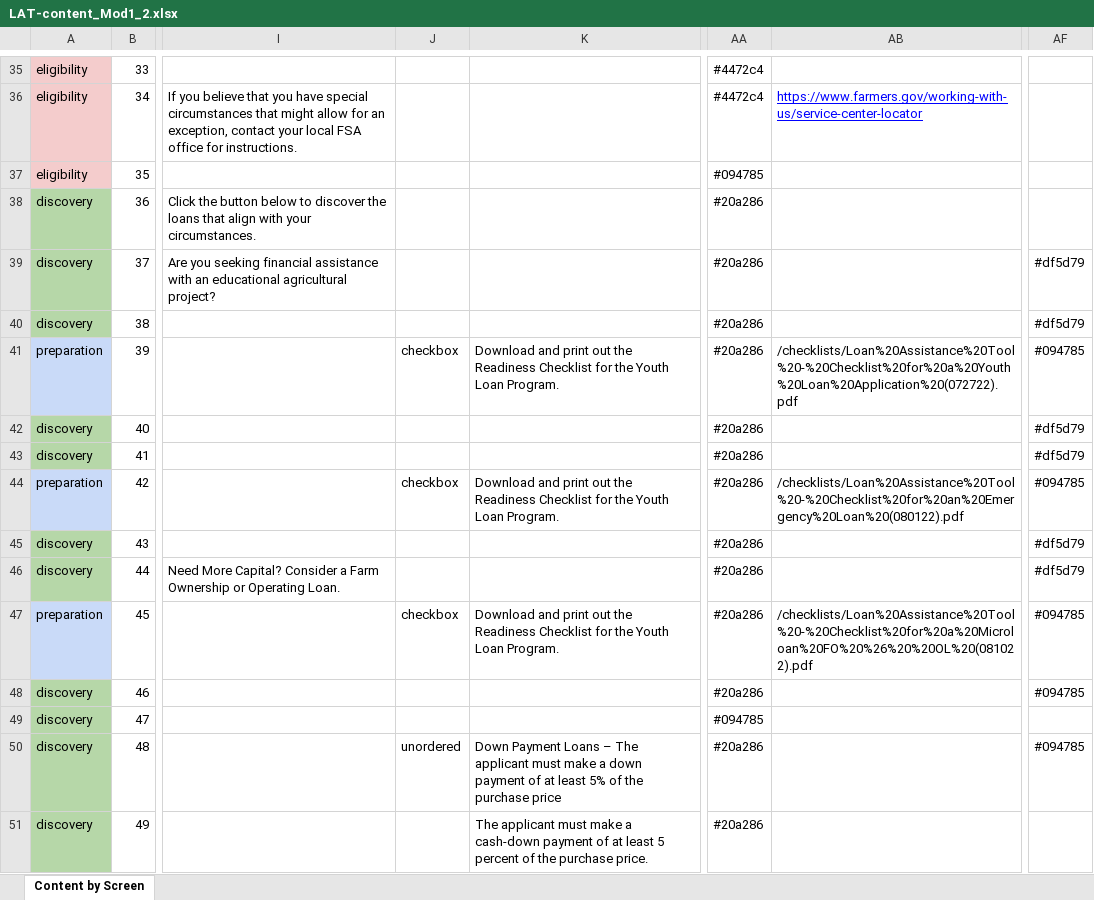
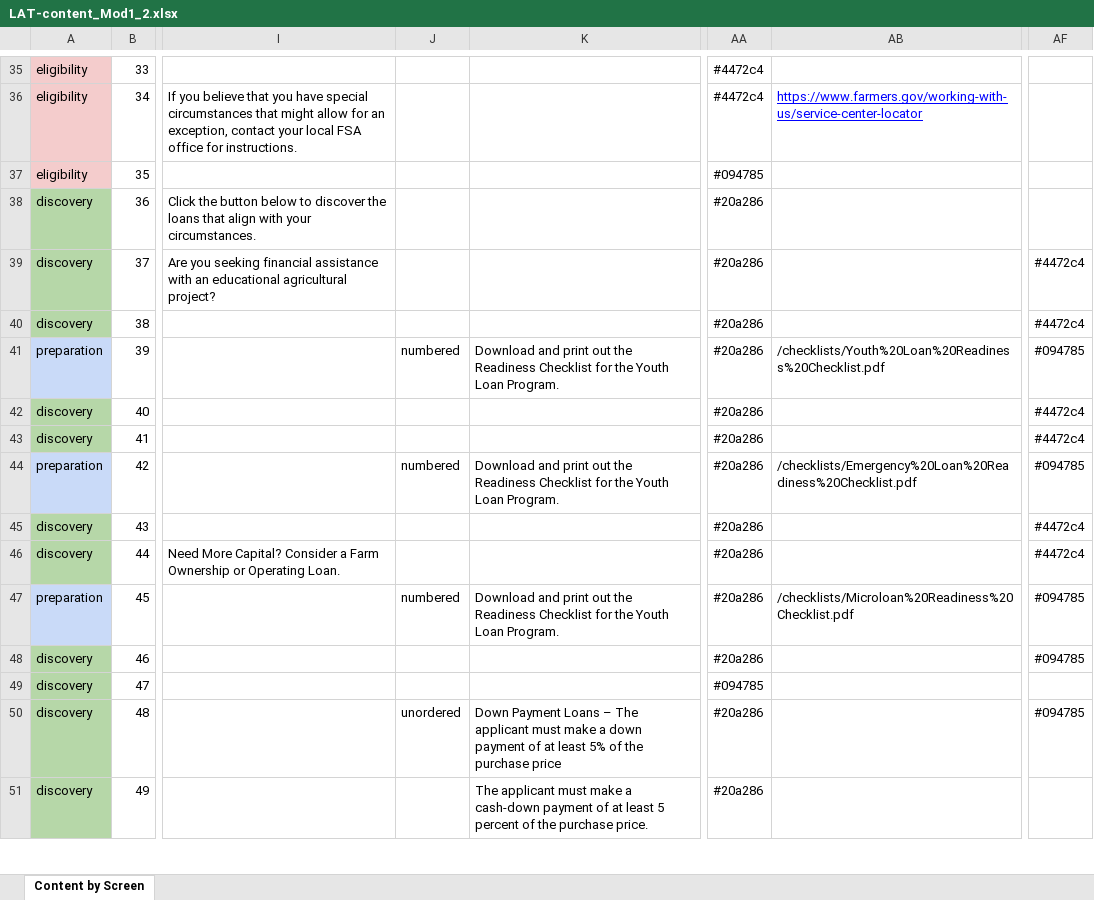
Before and after one commit to 18F/usda-loan-assitant-walkthrough, an Excel workbook: make_lrt_json/LAT-content_Mod1_2.xlsx, sheet Content by Screen, drawn as a sheet; only a part is shown, gaps mark what is left out; values as stored, in another font and other column widths than the file's, no borders; the diff covers the shown part only; the diff names each change by its address in the sheet, - before the commit and + after, or states it on an @@ line.

Commit message:
updated checklists

```diff
--- a/make_lrt_json/LAT-content_Mod1_2.xlsx (sheet Content by Screen)
+++ b/make_lrt_json/LAT-content_Mod1_2.xlsx (sheet Content by Screen)
-AF39:AF40: #df5d79
+AF39:AF40: #4472c4
-J41: checkbox
+J41: numbered
-AB41: /checklists/Loan%20Assistance%20Tool%20-%20Checklist%20for%20a%20Youth%20Loan%20Application%20(072722).pdf
+AB41: /checklists/Youth%20Loan%20Readiness%20Checklist.pdf
-AF42:AF43: #df5d79
+AF42:AF43: #4472c4
-J44: checkbox
+J44: numbered
-AB44: /checklists/Loan%20Assistance%20Tool%20-%20Checklist%20for%20an%20Emergency%20Loan%20(080122).pdf
+AB44: /checklists/Emergency%20Loan%20Readiness%20Checklist.pdf
-AF45:AF46: #df5d79
+AF45:AF46: #4472c4
-J47: checkbox
+J47: numbered
-AB47: /checklists/Loan%20Assistance%20Tool%20-%20Checklist%20for%20a%20Microloan%20FO%20%26%20%20OL%20(081022).pdf
+AB47: /checklists/Microloan%20Readiness%20Checklist.pdf
```
Also changed, not shown: 10 edited cells elsewhere in this sheet, 11 other files.
